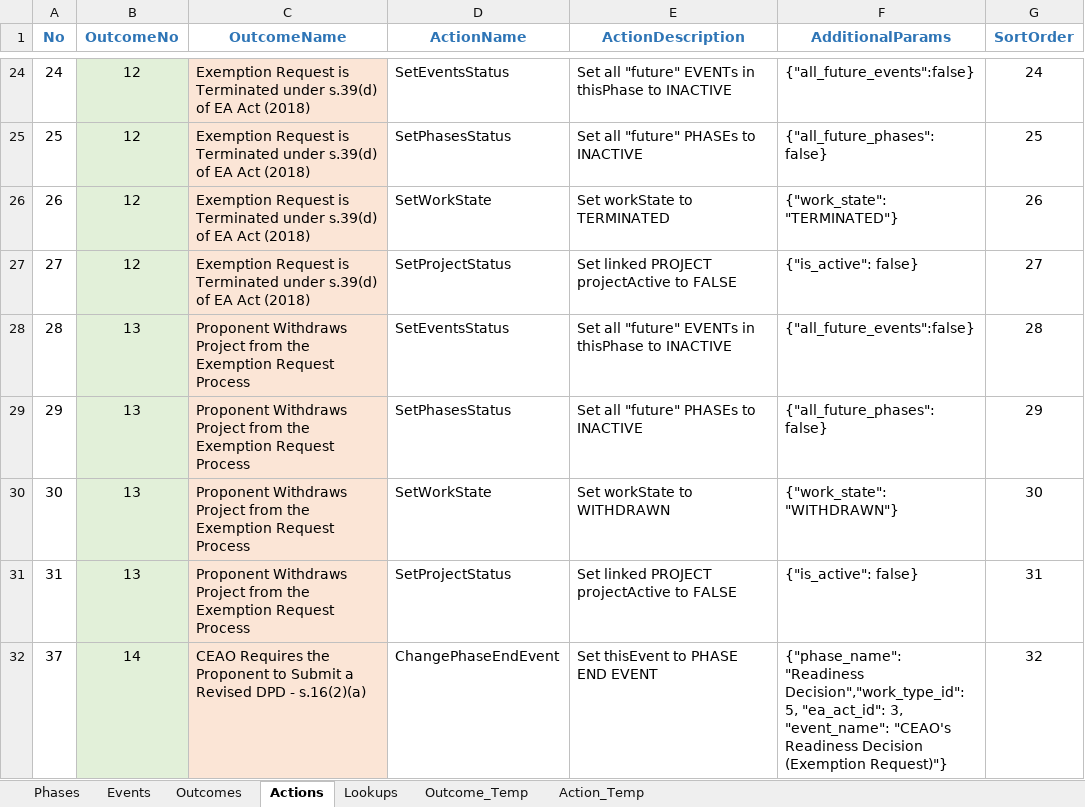
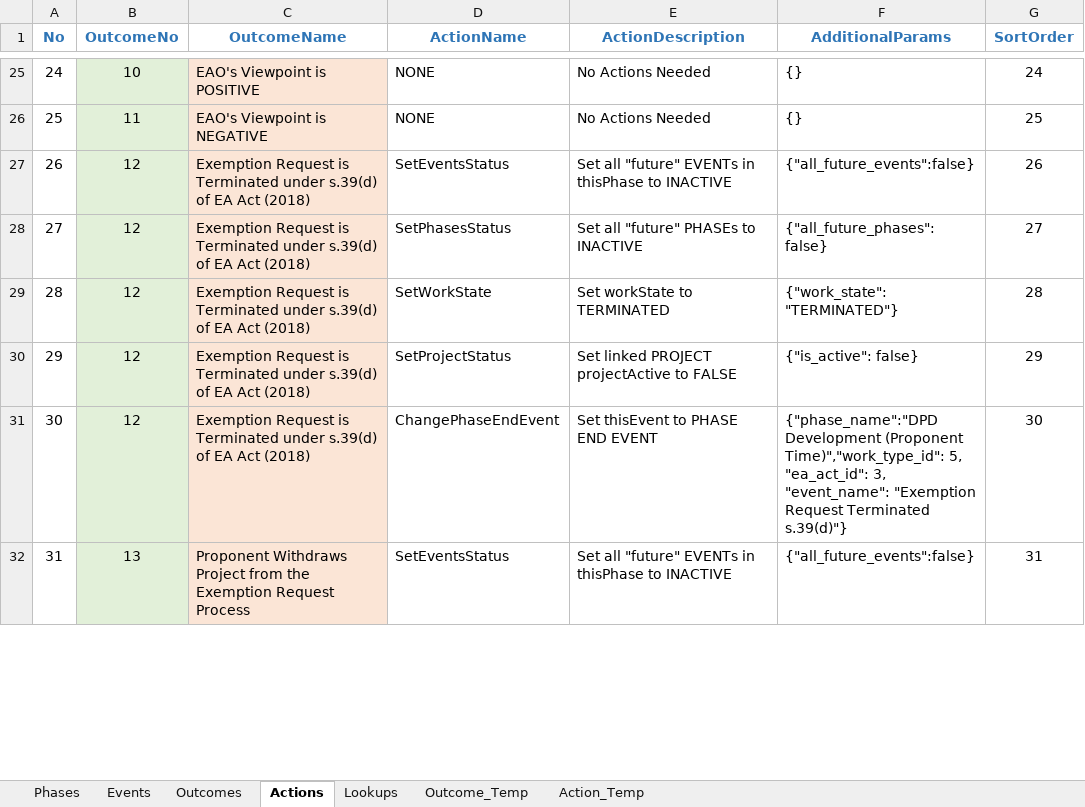
Before and after one commit to bcgov/EPIC.track, an Excel workbook: epictrack-api/src/api/templates/event_templates/exemption_request/002_Exemption_Request.xlsx, sheet Actions, drawn as a sheet; only a part is shown, gaps mark what is left out; values as stored, in another font and other column widths than the file's, no borders; removed rows and columns are numbered as before the commit, all else as after; the diff covers the shown part only; the diff names each change by its address in the sheet, - before the commit and + after, or states it on an @@ line.

```diff
--- a/epictrack-api/src/api/templates/event_templates/exemption_request/002_Exemption_Request.xlsx (sheet Actions)
+++ b/epictrack-api/src/api/templates/event_templates/exemption_request/002_Exemption_Request.xlsx (sheet Actions)
-B25 (OutcomeNo): 12
+B25 (OutcomeNo): 10
-C25 (OutcomeName): Exemption Request is Terminated under s.39(d) of EA Act (2018)
+C25 (OutcomeName): EAO's Viewpoint is POSITIVE
-D25 (ActionName): SetEventsStatus
+D25 (ActionName): NONE
-E25 (ActionDescription): Set all "future" EVENTs in thisPhase to INACTIVE
+E25 (ActionDescription): No Actions Needed
-F25 (AdditionalParams): {"all_future_events":false}
+F25 (AdditionalParams): {}
-B26 (OutcomeNo): 12
+B26 (OutcomeNo): 11
-C26 (OutcomeName): Exemption Request is Terminated under s.39(d) of EA Act (2018)
+C26 (OutcomeName): EAO's Viewpoint is NEGATIVE
-D26 (ActionName): SetPhasesStatus
+D26 (ActionName): NONE
-E26 (ActionDescription): Set all "future" PHASEs to INACTIVE
+E26 (ActionDescription): No Actions Needed
-F26 (AdditionalParams): {"all_future_phases":false}
+F26 (AdditionalParams): {}
-D27 (ActionName): SetWorkState
+D27 (ActionName): SetEventsStatus
-E27 (ActionDescription): Set workState to TERMINATED
+E27 (ActionDescription): Set all "future" EVENTs in thisPhase to INACTIVE
-F27 (AdditionalParams): {"work_state": "TERMINATED"}
+F27 (AdditionalParams): {"all_future_events":false}
-D28 (ActionName): SetProjectStatus
+D28 (ActionName): SetPhasesStatus
-E28 (ActionDescription): Set linked PROJECT projectActive to FALSE
+E28 (ActionDescription): Set all "future" PHASEs to INACTIVE
-F28 (AdditionalParams): {"is_active": false}
+F28 (AdditionalParams): {"all_future_phases":false}
-B29:B31 (OutcomeNo): 13
+B29:B31 (OutcomeNo): 12
-C29:C31 (OutcomeName): Proponent Withdraws Project from the Exemption Request Process
+C29:C31 (OutcomeName): Exemption Request is Terminated under s.39(d) of EA Act (2018)
-D29 (ActionName): SetEventsStatus
+D29 (ActionName): SetWorkState
-E29 (ActionDescription): Set all "future" EVENTs in thisPhase to INACTIVE
+E29 (ActionDescription): Set workState to TERMINATED
-F29 (AdditionalParams): {"all_future_events":false}
+F29 (AdditionalParams): {"work_state": "TERMINATED"}
-D30 (ActionName): SetPhasesStatus
+D30 (ActionName): SetProjectStatus
-E30 (ActionDescription): Set all "future" PHASEs to INACTIVE
+E30 (ActionDescription): Set linked PROJECT projectActive to FALSE
-F30 (AdditionalParams): {"all_future_phases":false}
+F30 (AdditionalParams): {"is_active": false}
-D31 (ActionName): SetWorkState
+D31 (ActionName): ChangePhaseEndEvent
-E31 (ActionDescription): Set workState to WITHDRAWN
+E31 (ActionDescription): Set thisEvent to PHASE END EVENT
-F31 (AdditionalParams): {"work_state": "WITHDRAWN"}
+F31 (AdditionalParams): {"phase_name":"DPD Development (Proponent Time)","work_type_id": 5, "ea_act_id": 3, "event_name": "Exemption Request Terminated s.39(d)"}
-D32 (ActionName): SetProjectStatus
+D32 (ActionName): SetEventsStatus
-E32 (ActionDescription): Set linked PROJECT projectActive to FALSE
+E32 (ActionDescription): Set all "future" EVENTs in thisPhase to INACTIVE
-F32 (AdditionalParams): {"is_active": false}
+F32 (AdditionalParams): {"all_future_events":false}
-row 32: 37 | 14 | CEAO Requires the Proponent to Submit a Revised DPD - s.16(2)(a) | ChangePhaseEndEvent | Set thisEvent to PHASE END EVENT | {"phase_name":"Readiness Decision","work_type_id": 5, "ea_act_id": 3, "event_name": "CEAO's Readiness Decision (Exemption Request)"} | 32
```
Also changed, not shown: 30 added rows, 8 removed rows, 561 edited cells and cell formats elsewhere in this sheet, sheet Outcomes, formulas that keep their value, 2 other files.
